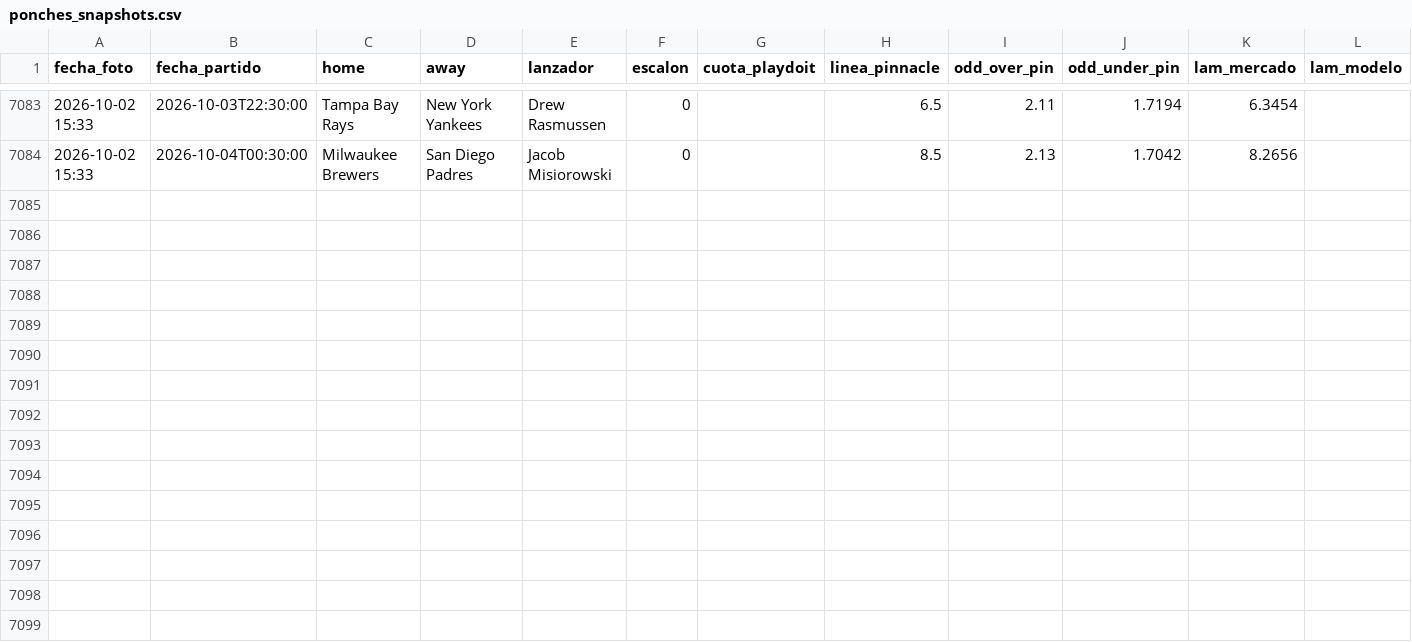
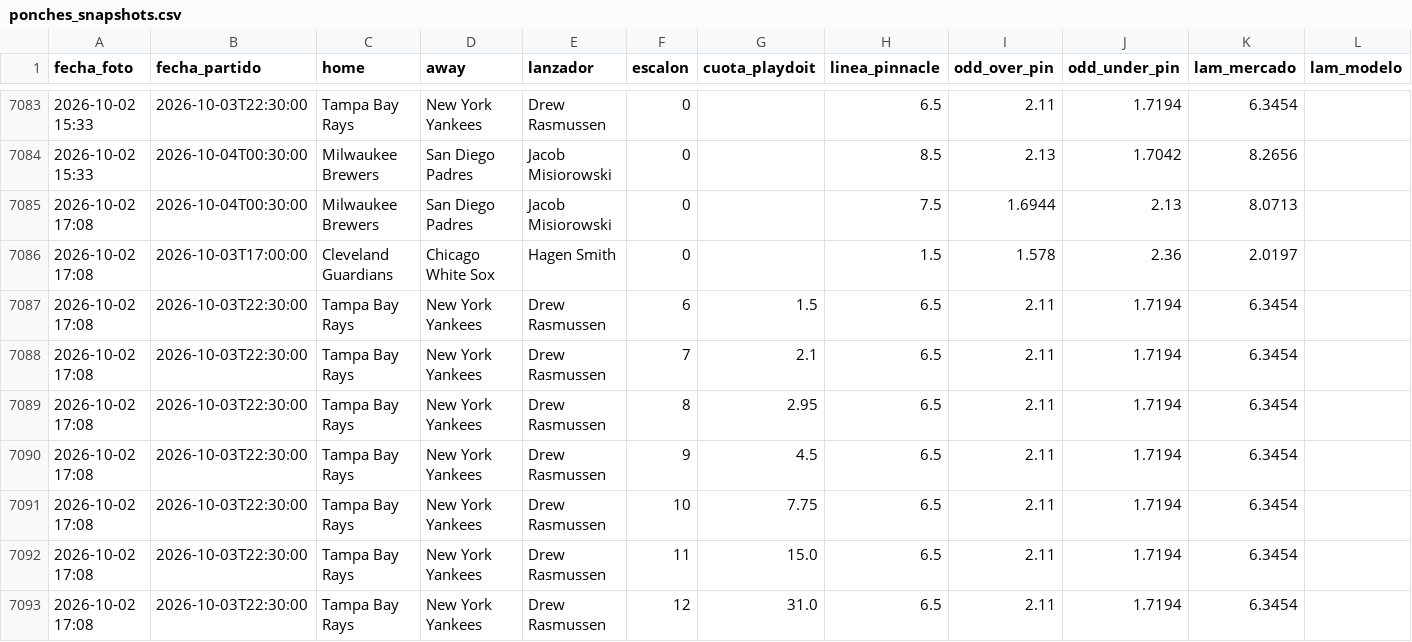
Before and after one commit to HectorMontiel/mundial-2026-predictor, a CSV file: ponches_snapshots.csv, drawn as a sheet; only a part is shown, gaps mark what is left out; rows hold the shown columns only; the diff covers the shown part only; the diff names each change by its address in the sheet, - before the commit and + after, or states it on an @@ line.

```diff
--- a/ponches_snapshots.csv
+++ b/ponches_snapshots.csv
+row 7085: 2026-10-02 17:08 | 2026-10-04T00:30:00 | Milwaukee Brewers | San Diego Padres | Jacob Misiorowski | 0 |  | 7.5 | 1.6944 | 2.13 | 8.0713
+row 7086: 2026-10-02 17:08 | 2026-10-03T17:00:00 | Cleveland Guardians | Chicago White Sox | Hagen Smith | 0 |  | 1.5 | 1.578 | 2.36 | 2.0197
+row 7087: 2026-10-02 17:08 | 2026-10-03T22:30:00 | Tampa Bay Rays | New York Yankees | Drew Rasmussen | 6 | 1.5 | 6.5 | 2.11 | 1.7194 | 6.3454
+row 7088: 2026-10-02 17:08 | 2026-10-03T22:30:00 | Tampa Bay Rays | New York Yankees | Drew Rasmussen | 7 | 2.1 | 6.5 | 2.11 | 1.7194 | 6.3454
+row 7089: 2026-10-02 17:08 | 2026-10-03T22:30:00 | Tampa Bay Rays | New York Yankees | Drew Rasmussen | 8 | 2.95 | 6.5 | 2.11 | 1.7194 | 6.3454
+row 7090: 2026-10-02 17:08 | 2026-10-03T22:30:00 | Tampa Bay Rays | New York Yankees | Drew Rasmussen | 9 | 4.5 | 6.5 | 2.11 | 1.7194 | 6.3454
+row 7091: 2026-10-02 17:08 | 2026-10-03T22:30:00 | Tampa Bay Rays | New York Yankees | Drew Rasmussen | 10 | 7.75 | 6.5 | 2.11 | 1.7194 | 6.3454
+row 7092: 2026-10-02 17:08 | 2026-10-03T22:30:00 | Tampa Bay Rays | New York Yankees | Drew Rasmussen | 11 | 15.0 | 6.5 | 2.11 | 1.7194 | 6.3454
+row 7093: 2026-10-02 17:08 | 2026-10-03T22:30:00 | Tampa Bay Rays | New York Yankees | Drew Rasmussen | 12 | 31.0 | 6.5 | 2.11 | 1.7194 | 6.3454
```
Also changed, not shown: 8 added rows elsewhere in this file, historico_selecciones.csv, remates_fotmob_equipos.csv, 16 other files.
